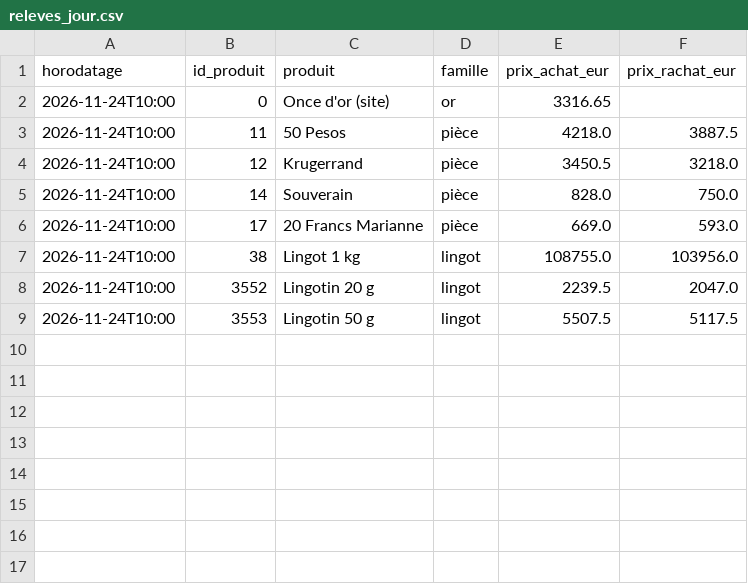
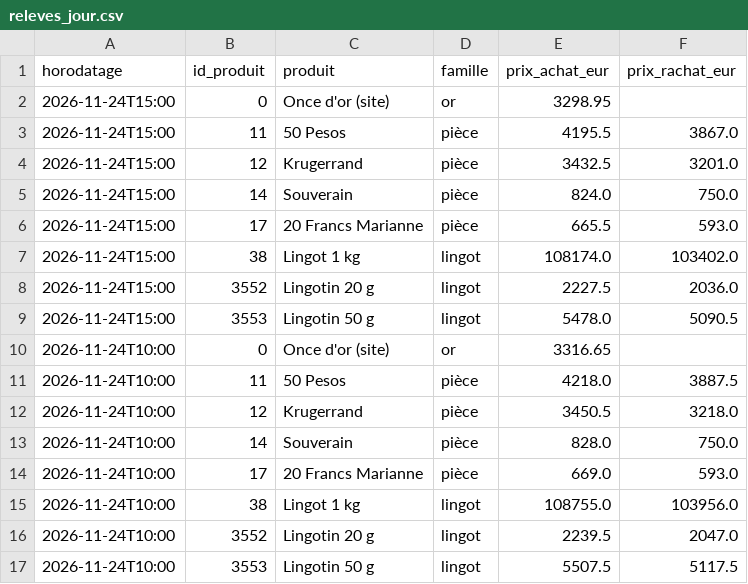
Before and after one commit to Zecat26/suivi-or, a CSV file: data/csv/releves_jour.csv, drawn as a sheet; the diff names each change by its address in the sheet, - before the commit and + after, or states it on an @@ line.

```diff
--- a/data/csv/releves_jour.csv
+++ b/data/csv/releves_jour.csv
+row 2: 2026-11-24T15:00 | 0 | Once d'or (site) | or | 3298.95
+row 3: 2026-11-24T15:00 | 11 | 50 Pesos | pièce | 4195.5 | 3867.0
+row 4: 2026-11-24T15:00 | 12 | Krugerrand | pièce | 3432.5 | 3201.0
+row 5: 2026-11-24T15:00 | 14 | Souverain | pièce | 824.0 | 750.0
+row 6: 2026-11-24T15:00 | 17 | 20 Francs Marianne | pièce | 665.5 | 593.0
+row 7: 2026-11-24T15:00 | 38 | Lingot 1 kg | lingot | 108174.0 | 103402.0
+row 8: 2026-11-24T15:00 | 3552 | Lingotin 20 g | lingot | 2227.5 | 2036.0
+row 9: 2026-11-24T15:00 | 3553 | Lingotin 50 g | lingot | 5478.0 | 5090.5
```
Also changed, not shown: data/csv/once_or.csv, data/csv/prix_site.csv, 5 other files.
